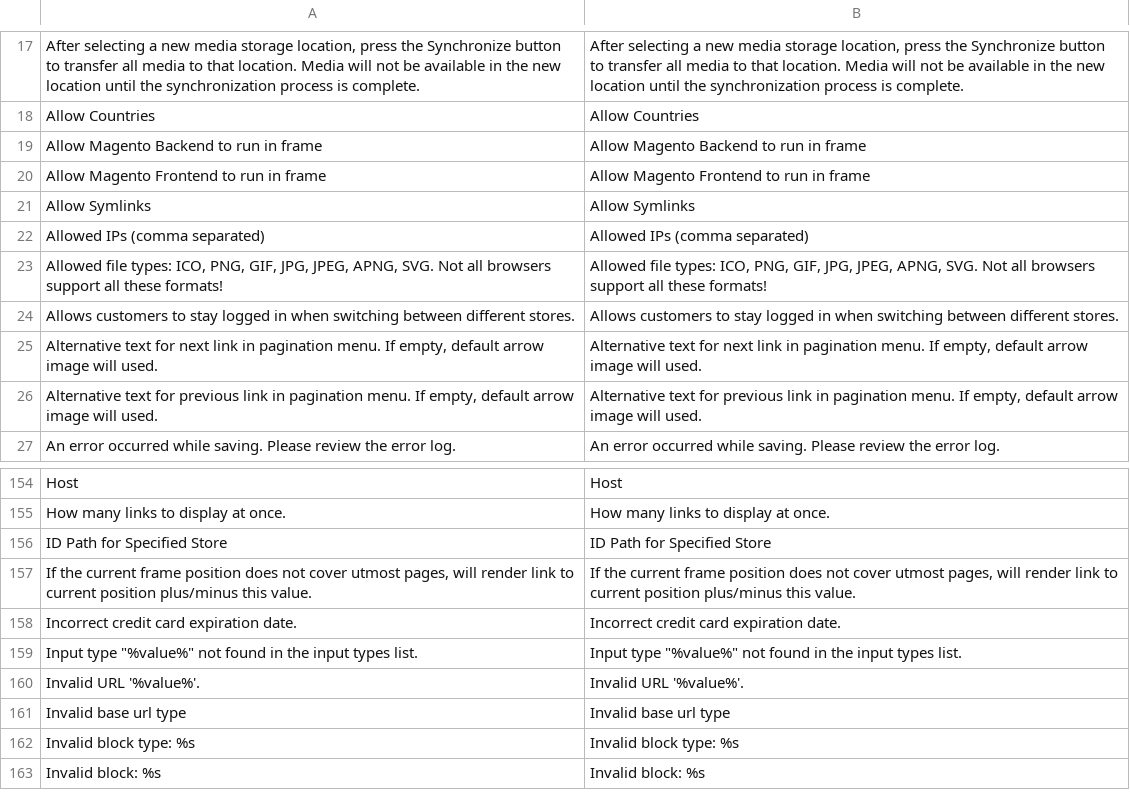
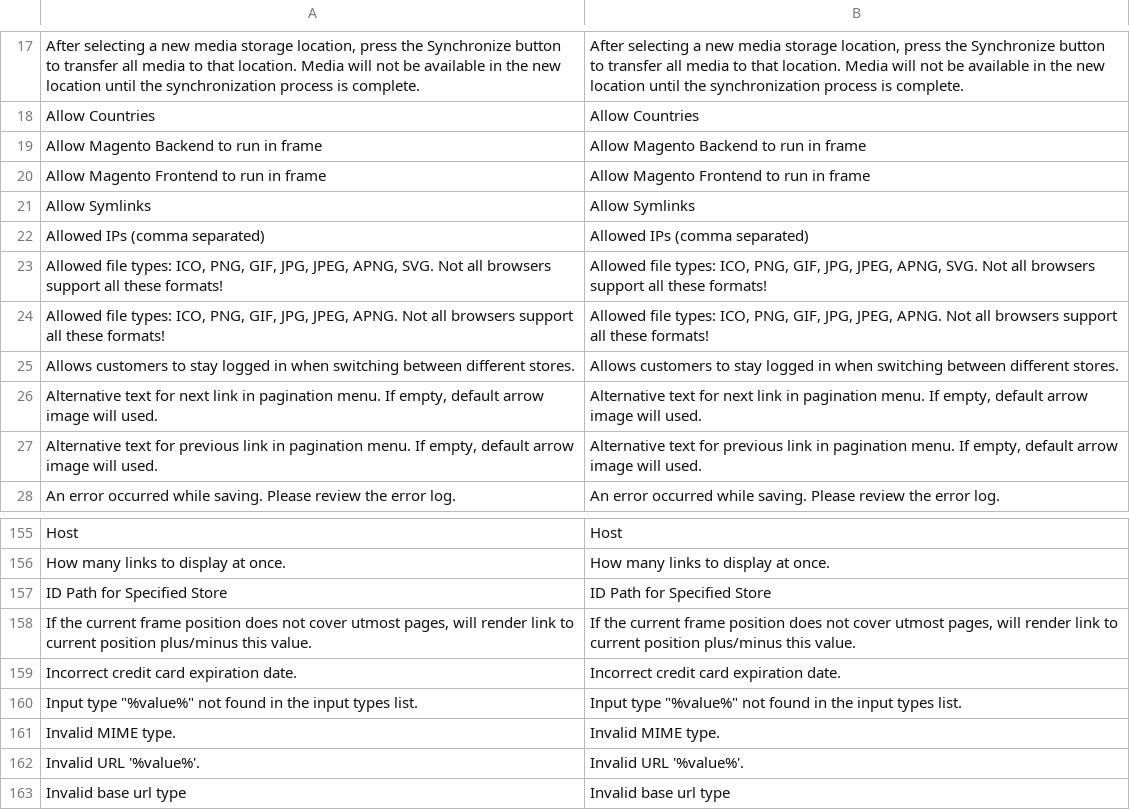
Before and after one commit to fallewi/MIS, a CSV file: webroot/app/locale/en_US/Mage_Core.csv, drawn as a sheet; only a part is shown, gaps mark what is left out; the shorter side is filled out with more unchanged rows; the diff names each change by its address in the sheet, - before the commit and + after, or states it on an @@ line.

```diff
--- a/webroot/app/locale/en_US/Mage_Core.csv
+++ b/webroot/app/locale/en_US/Mage_Core.csv
+row 24: Allowed file types: ICO, PNG, GIF, JPG, JPEG, APNG. Not all browsers support all these formats! | Allowed file types: ICO, PNG, GIF, JPG, JPEG, APNG. Not all browsers support all these formats!
+row 161: Invalid MIME type. | Invalid MIME type.
```
Also changed, not shown: webroot/app/locale/en_US/Mage_ImportExport.csv, webroot/app/locale/en_US/Mage_Page.csv, 17 other files.
